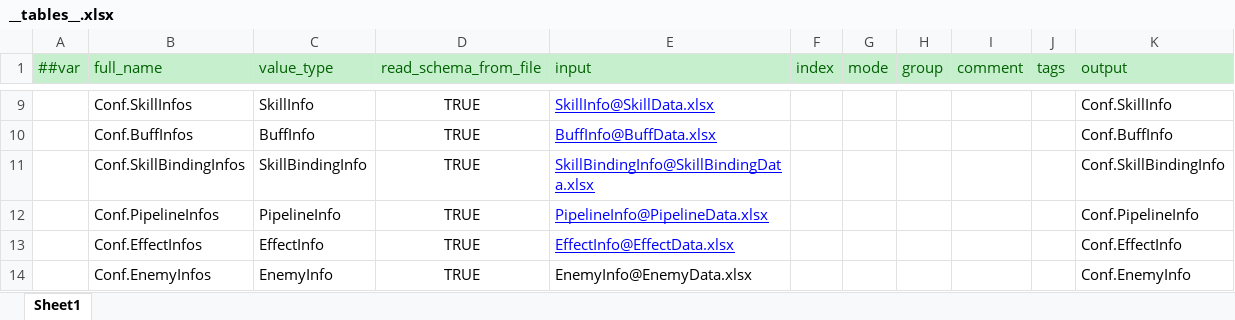
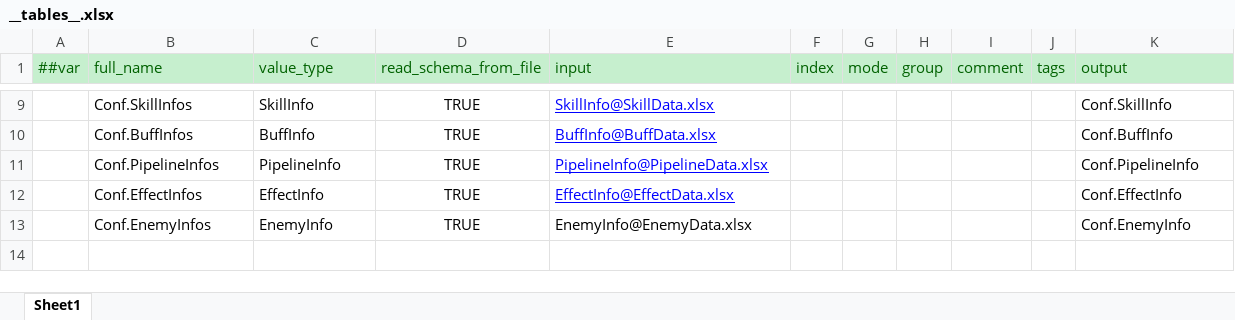
Before and after one commit to wantdabo/goblin, an Excel workbook: Config/Datas/__tables__.xlsx, sheet Sheet1, drawn as a sheet; only a part is shown, gaps mark what is left out; values as stored, in another font and other column widths than the file's, no borders; the diff names each change by its address in the sheet, - before the commit and + after, or states it on an @@ line.

```diff
--- a/Config/Datas/__tables__.xlsx (sheet Sheet1)
+++ b/Config/Datas/__tables__.xlsx (sheet Sheet1)
-row 11:  | Conf.SkillBindingInfos | SkillBindingInfo | TRUE | SkillBindingInfo@SkillBindingData.xlsx |  |  |  |  |  | Conf.SkillBindingInfo
```
Also changed, not shown: Config/Datas/HeroData.xlsx, Config/Datas/SkillBindingData.xlsx, 26 other files.
